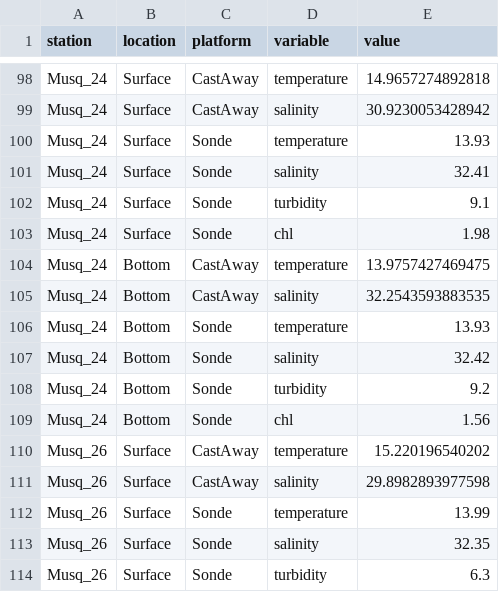
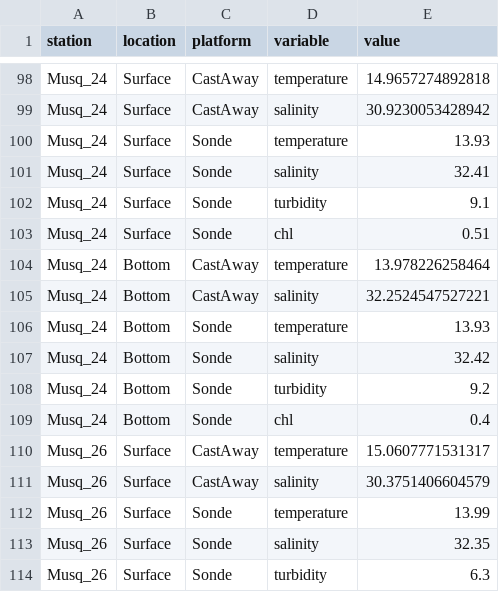
Before and after one commit to dfo-mar-mpas/musquash_mpa, a CSV file: output/environmental_covariates.csv, drawn as a sheet; only a part is shown, gaps mark what is left out; the diff covers the shown part only.

```diff
--- a/output/environmental_covariates.csv
+++ b/output/environmental_covariates.csv
@@ -102,5 +102,5 @@
 "Musq_24","Surface","Sonde","turbidity",9.1
-"Musq_24","Surface","Sonde","chl",1.98
-"Musq_24","Bottom","CastAway","temperature",13.9757427469475
-"Musq_24","Bottom","CastAway","salinity",32.2543593883535
+"Musq_24","Surface","Sonde","chl",0.51
+"Musq_24","Bottom","CastAway","temperature",13.978226258464
+"Musq_24","Bottom","CastAway","salinity",32.2524547527221
 "Musq_24","Bottom","Sonde","temperature",13.93
@@ -108,5 +108,5 @@
 "Musq_24","Bottom","Sonde","turbidity",9.2
-"Musq_24","Bottom","Sonde","chl",1.56
-"Musq_26","Surface","CastAway","temperature",15.220196540202
-"Musq_26","Surface","CastAway","salinity",29.8982893977598
+"Musq_24","Bottom","Sonde","chl",0.4
+"Musq_26","Surface","CastAway","temperature",15.0607771531317
+"Musq_26","Surface","CastAway","salinity",30.3751406604579
 "Musq_26","Surface","Sonde","temperature",13.99
```
Also changed, not shown: 90 edited cells elsewhere in this file, data/Musquash_eDNA2209v2_cleaned.csv, 1 other file.
